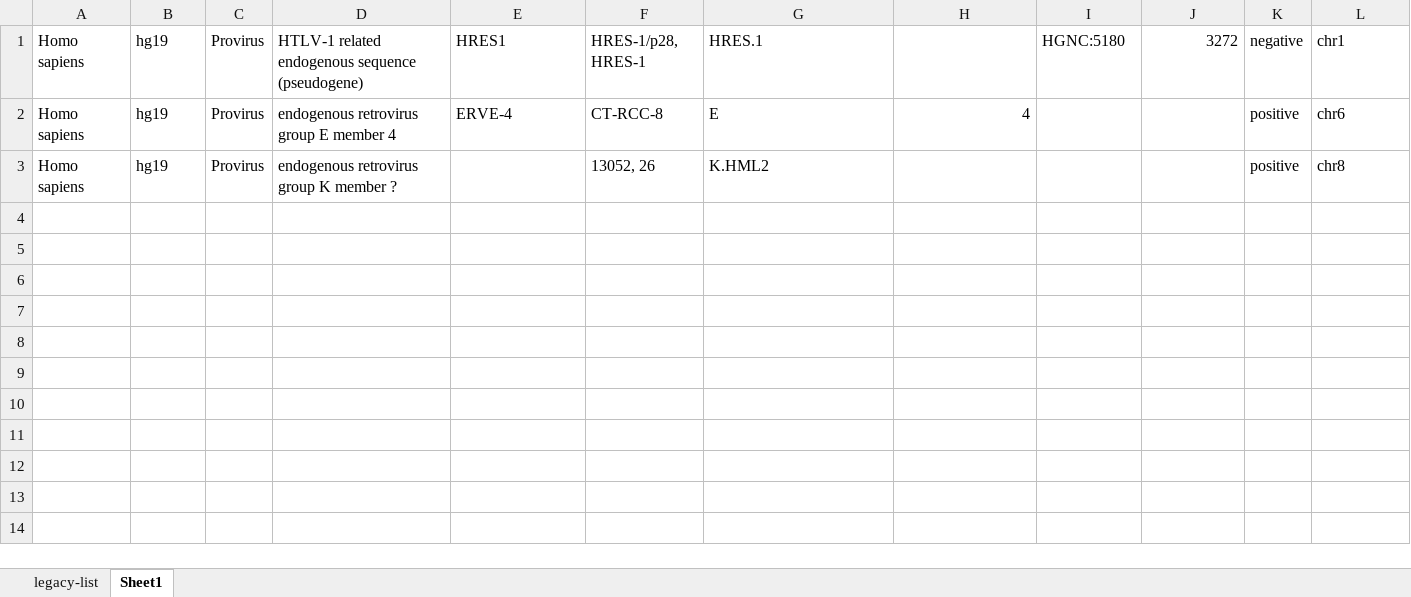
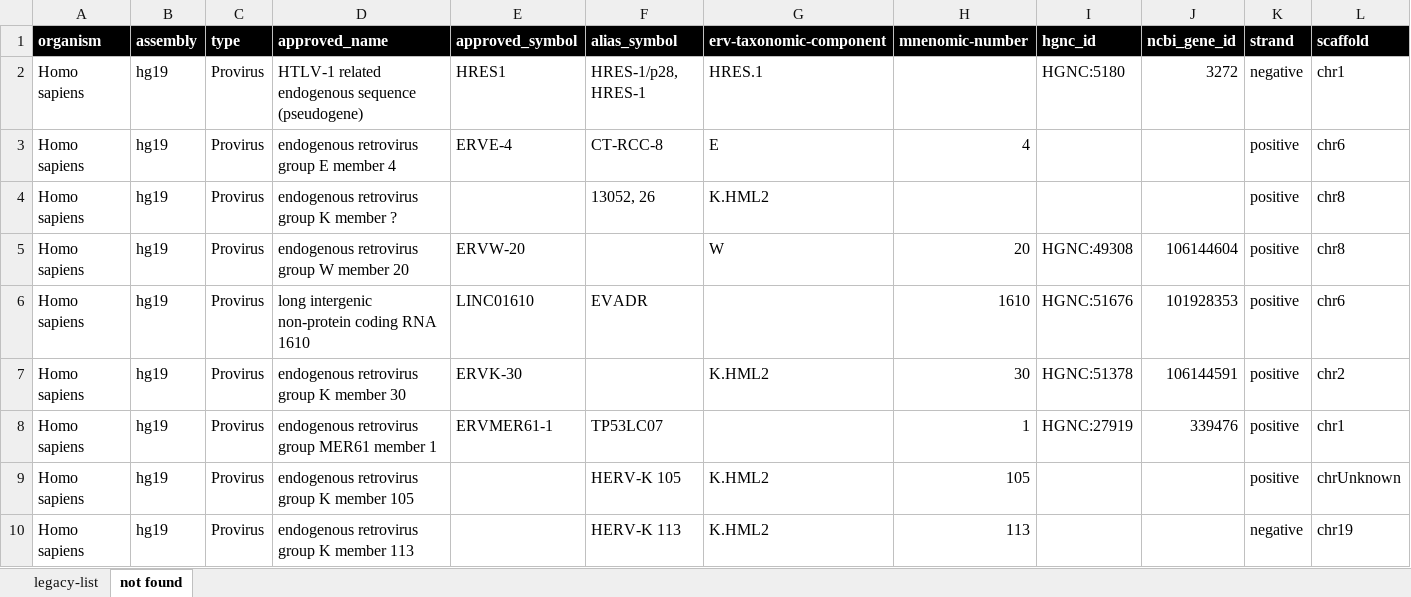
Before and after one commit to giffordlabcvr/ERVdb-HomoSapiens, an Excel workbook: tabular/legacy-list.xlsx, sheet not found, drawn as a sheet; only a part is shown; values as stored, in another font and other column widths than the file's, no borders; rows hold the shown columns only; the diff names each change by its address in the sheet, - before the commit and + after, or states it on an @@ line.

Commit message:
Extended tabular data including all ERV annotations (combined)

```diff
--- a/tabular/legacy-list.xlsx (sheet not found)
+++ b/tabular/legacy-list.xlsx (sheet not found)
-sheet tab: Sheet1
+sheet tab: not found
+row 1: organism | assembly | type | approved_name | approved_symbol | alias_symbol | erv-taxonomic-component | mnenomic-number | hgnc_id | ncbi_gene_id | strand | scaffold
+row 5: Homo sapiens | hg19 | Provirus | endogenous retrovirus group W member 20 | ERVW-20 |  | W | 20 | HGNC:49308 | 106144604 | positive | chr8
+row 6: Homo sapiens | hg19 | Provirus | long intergenic non-protein coding RNA 1610 | LINC01610 | EVADR |  | 1610 | HGNC:51676 | 101928353 | positive | chr6
+row 7: Homo sapiens | hg19 | Provirus | endogenous retrovirus group K member 30 | ERVK-30 |  | K.HML2 | 30 | HGNC:51378 | 106144591 | positive | chr2
+row 8: Homo sapiens | hg19 | Provirus | endogenous retrovirus group MER61 member 1 | ERVMER61-1 | TP53LC07 |  | 1 | HGNC:27919 | 339476 | positive | chr1
+row 9: Homo sapiens | hg19 | Provirus | endogenous retrovirus group K member 105 |  | HERV-K 105 | K.HML2 | 105 |  |  | positive | chrUnknown
+row 10: Homo sapiens | hg19 | Provirus | endogenous retrovirus group K member 113 |  | HERV-K 113 | K.HML2 | 113 |  |  | negative | chr19
```
Also changed, not shown: sheet legacy-list, 5 other files.
